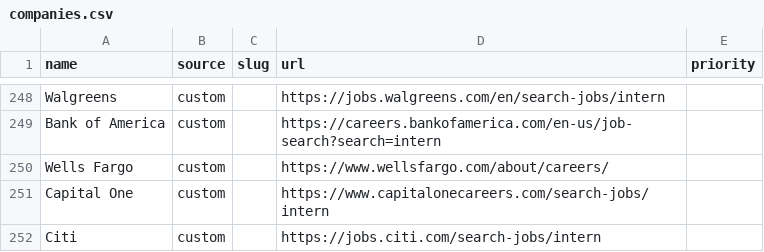
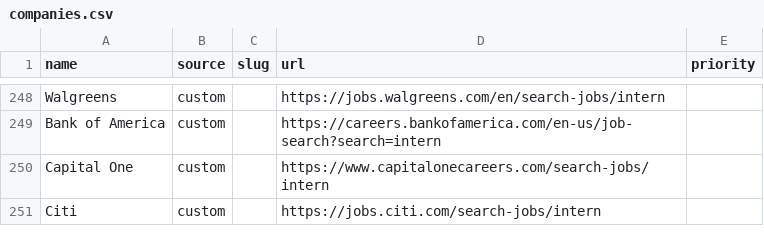
Before and after one commit to EA-1-AU/PerTern-2027-Tech-Internship-Discord-Bot, a CSV file: companies.csv, drawn as a sheet; only a part is shown, gaps mark what is left out.

```diff
--- a/companies.csv
+++ b/companies.csv
@@ -249,3 +249,2 @@ Walgreens,custom,,https://jobs.walgreens.com/en/search-jobs/intern,
 Bank of America,custom,,https://careers.bankofamerica.com/en-us/job-search?search=intern,
-Wells Fargo,custom,,https://www.wellsfargo.com/about/careers/,
 Capital One,custom,,https://www.capitalonecareers.com/search-jobs/intern,
```
Also changed, not shown: 2 other files.
